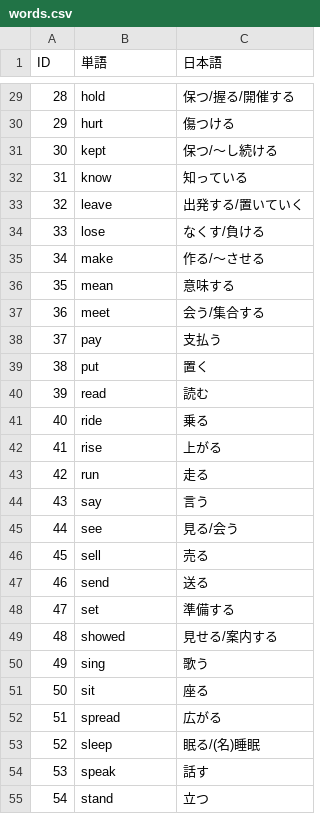
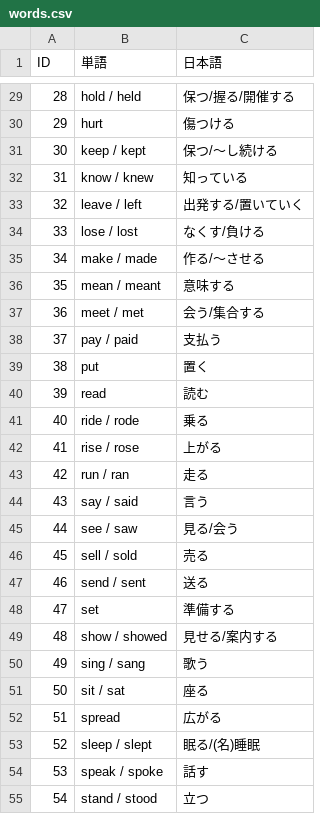
Before and after one commit to MXCAKE3893/word-stock, a CSV file: words.csv, drawn as a sheet; only a part is shown, gaps mark what is left out; the diff covers the shown part only.

```diff
--- a/words.csv
+++ b/words.csv
@@ -29,27 +29,27 @@ ID,単語,日本語
-28,hold,保つ/握る/開催する
+28,hold / held,保つ/握る/開催する
 29,hurt,傷つける
-30,kept,保つ/～し続ける
-31,know,知っている
-32,leave,出発する/置いていく
-33,lose,なくす/負ける
-34,make,作る/～させる
-35,mean,意味する
-36,meet,会う/集合する
-37,pay,支払う
+30,keep / kept,保つ/～し続ける
+31,know / knew,知っている
+32,leave / left,出発する/置いていく
+33,lose / lost,なくす/負ける
+34,make / made,作る/～させる
+35,mean / meant,意味する
+36,meet / met,会う/集合する
+37,pay / paid,支払う
 38,put,置く
 39,read,読む
-40,ride,乗る
-41,rise,上がる
-42,run,走る
-43,say,言う
-44,see,見る/会う
-45,sell,売る
-46,send,送る
+40,ride / rode,乗る
+41,rise / rose,上がる
+42,run / ran,走る
+43,say / said,言う
+44,see / saw,見る/会う
+45,sell / sold,売る
+46,send / sent,送る
 47,set,準備する
-48,showed,見せる/案内する
-49,sing,歌う
-50,sit,座る
+48,show / showed,見せる/案内する
+49,sing / sang,歌う
+50,sit / sat,座る
 51,spread,広がる
-52,sleep,眠る/(名)睡眠
-53,speak,話す
-54,stand,立つ
+52,sleep / slept,眠る/(名)睡眠
+53,speak / spoke,話す
+54,stand / stood,立つ
```
Also changed, not shown: 159 edited cells elsewhere in this file.
